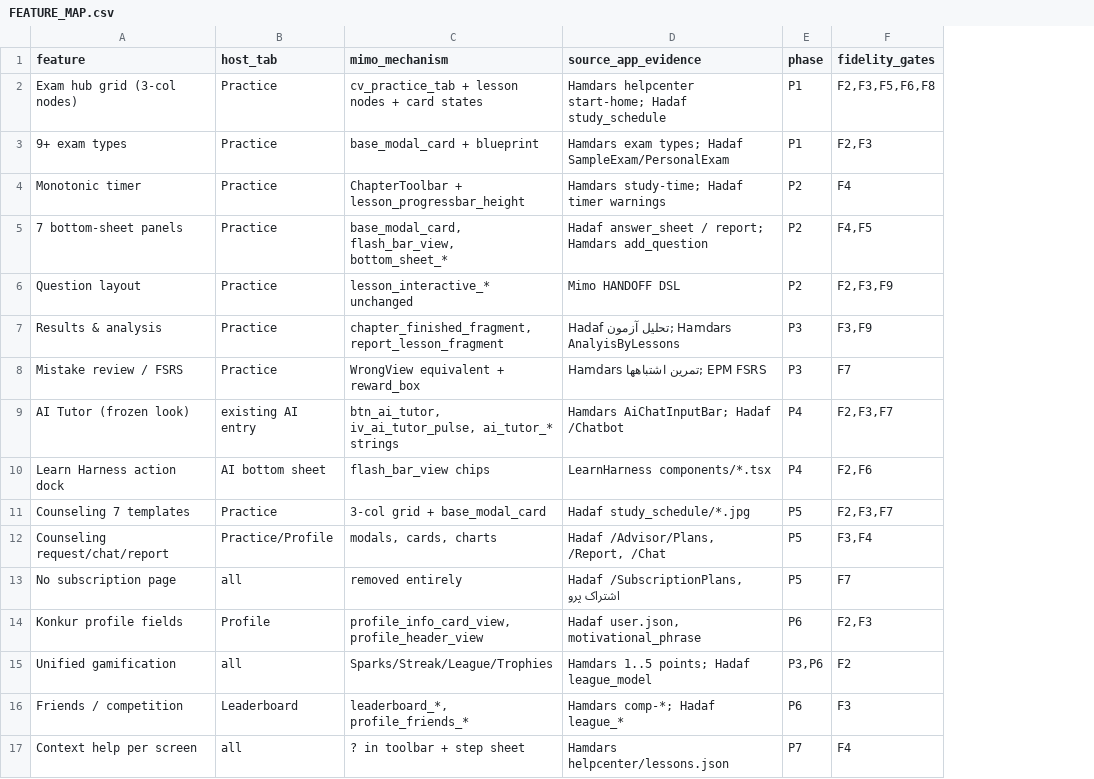
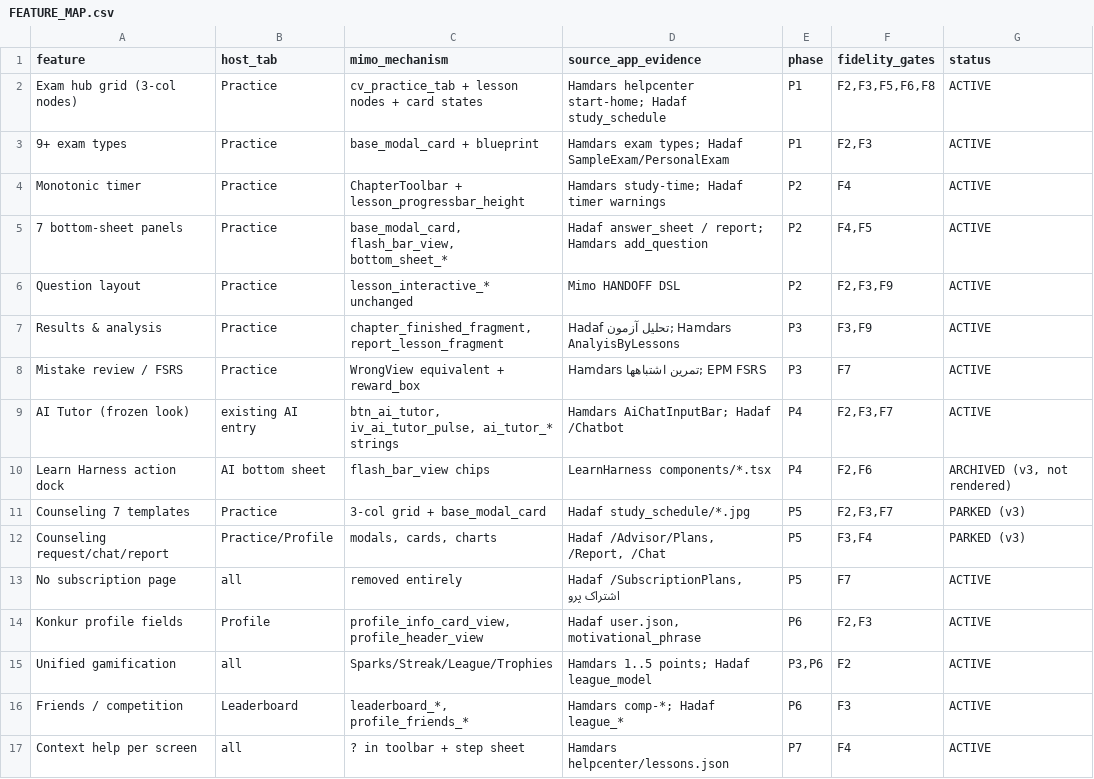
Before and after one commit to danmillman008-hub/game, a CSV file: mimo-ui/UPGRADE/CATALOGS/FEATURE_MAP.csv, drawn as a sheet; the diff names each change by its address in the sheet, - before the commit and + after, or states it on an @@ line.

```diff
--- a/mimo-ui/UPGRADE/CATALOGS/FEATURE_MAP.csv
+++ b/mimo-ui/UPGRADE/CATALOGS/FEATURE_MAP.csv
+column G (status), rows 2-17: ACTIVE | ACTIVE | ACTIVE | ACTIVE | ACTIVE | ACTIVE | ACTIVE | ACTIVE | ARCHIVED (v3, not rendered) | PARKED (v3) | PARKED (v3) | ACTIVE | ACTIVE | ACTIVE | ACTIVE | ACTIVE
```
Also changed, not shown: mimo-ui/UPGRADE/CATALOGS/DESIGN_FEEDBACK.csv, mimo-ui/UPGRADE/CATALOGS/HADAF_TEMPLATES.csv, 21 other files.
